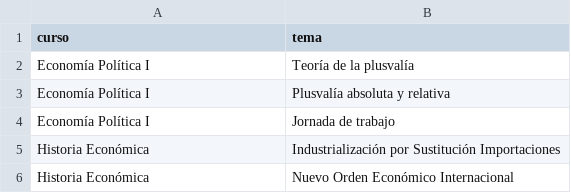
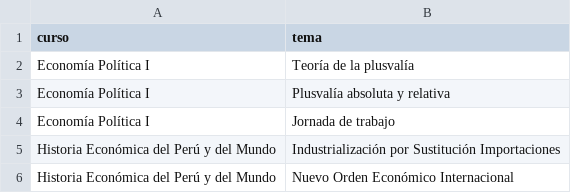
Before and after one commit to percygp/Grupo-de-Estudio, a CSV file: Material Académico/cursos_temas.csv, drawn as a sheet.

```diff
--- a/Material Académico/cursos_temas.csv
+++ b/Material Académico/cursos_temas.csv
@@ -4,3 +4,3 @@ Economía Política I,Plusvalía absoluta y relativa
 Economía Política I,Jornada de trabajo
-Historia Económica,Industrialización por Sustitución Importaciones
-Historia Económica,Nuevo Orden Económico Internacional
+Historia Económica del Perú y del Mundo,Industrialización por Sustitución Importaciones
+Historia Económica del Perú y del Mundo,Nuevo Orden Económico Internacional
```
Also changed, not shown: Material Académico/cursos.csv, 7 other files.
